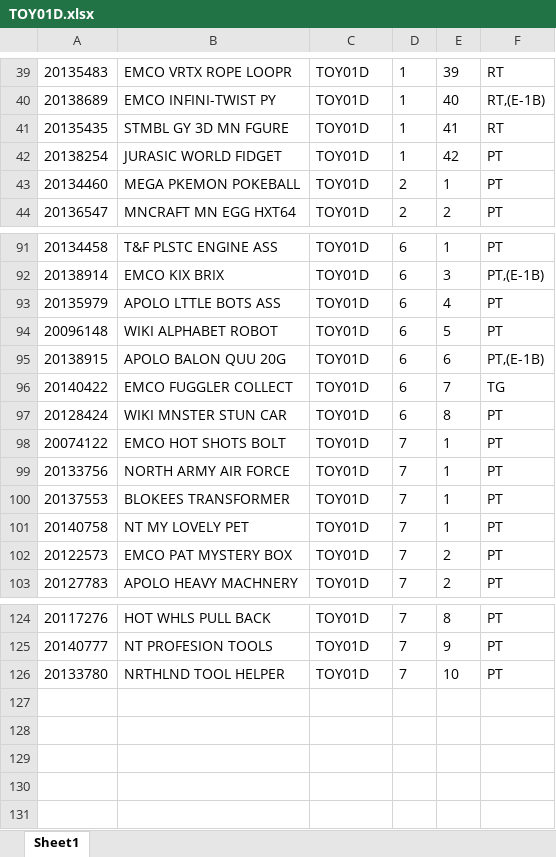
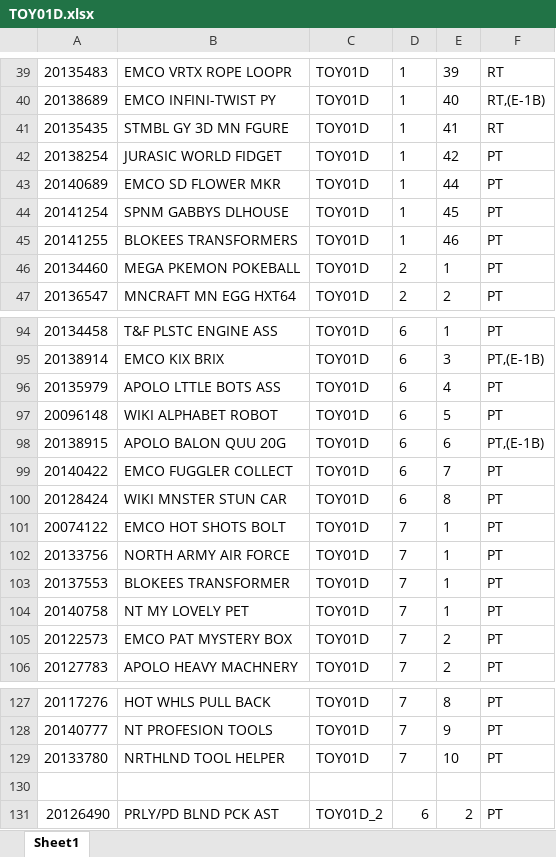
Before and after one commit to idmhelpbot/Listing, an Excel workbook: TOY01D.xlsx, sheet Sheet1, drawn as a sheet; only a part is shown, gaps mark what is left out; values as stored, in another font and other column widths than the file's, no borders; addresses are those after the commit; the diff names each change by its address in the sheet, - before the commit and + after, or states it on an @@ line.

```diff
--- a/TOY01D.xlsx (sheet Sheet1)
+++ b/TOY01D.xlsx (sheet Sheet1)
+row 43: 20140689 | EMCO SD FLOWER MKR | TOY01D | 1 | 44 | PT
+row 44: 20141254 | SPNM GABBYS DLHOUSE | TOY01D | 1 | 45 | PT
+row 45: 20141255 | BLOKEES TRANSFORMERS | TOY01D | 1 | 46 | PT
-F99: TG
+F99: PT
+row 130: (empty)
+row 131: 20126490 | PRLY/PD BLND PCK AST | TOY01D_2 | 6 | 2 | PT
```
Also changed, not shown: CLP03N.xlsx, CON02D.xlsx, 28 other files.
